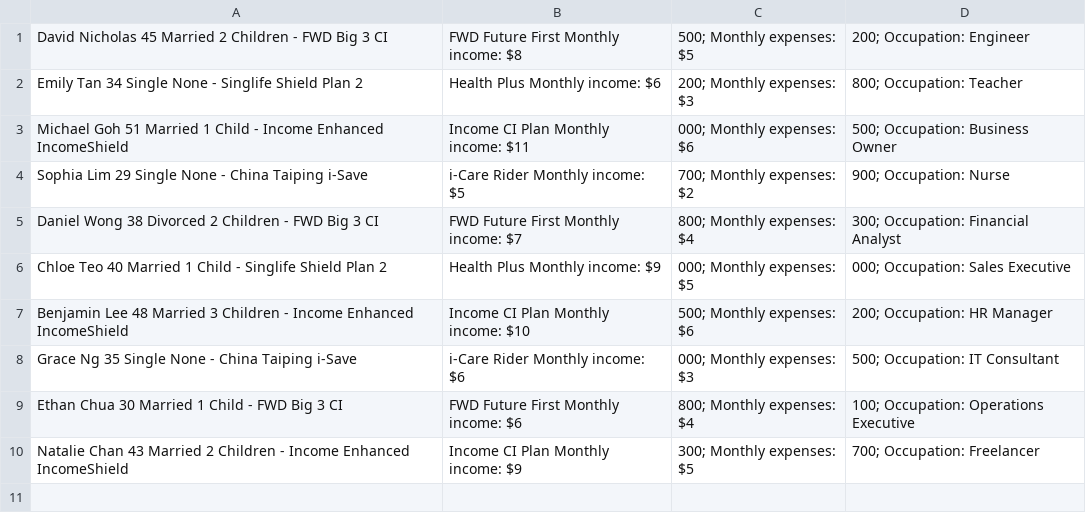
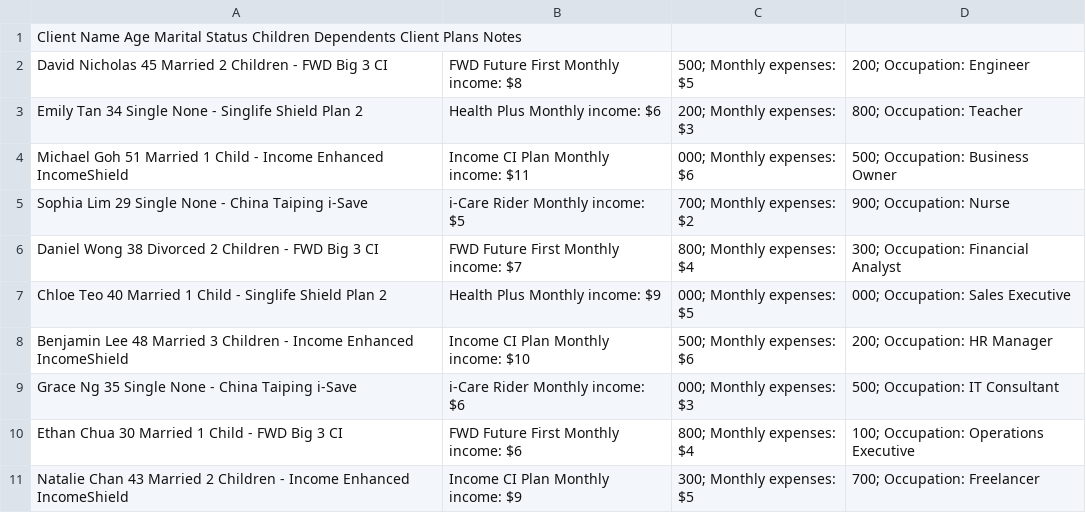
Before and after one commit to nicklettcorall/insurance-chatbot-demo, a CSV file: sample_clients.csv, drawn as a sheet; the diff names each change by its address in the sheet, - before the commit and + after, or states it on an @@ line.

Commit message:
Update sample_clients.csv

```diff
--- a/sample_clients.csv
+++ b/sample_clients.csv
+row 1: Client Name Age Marital Status Children Dependents Client Plans Notes
```
